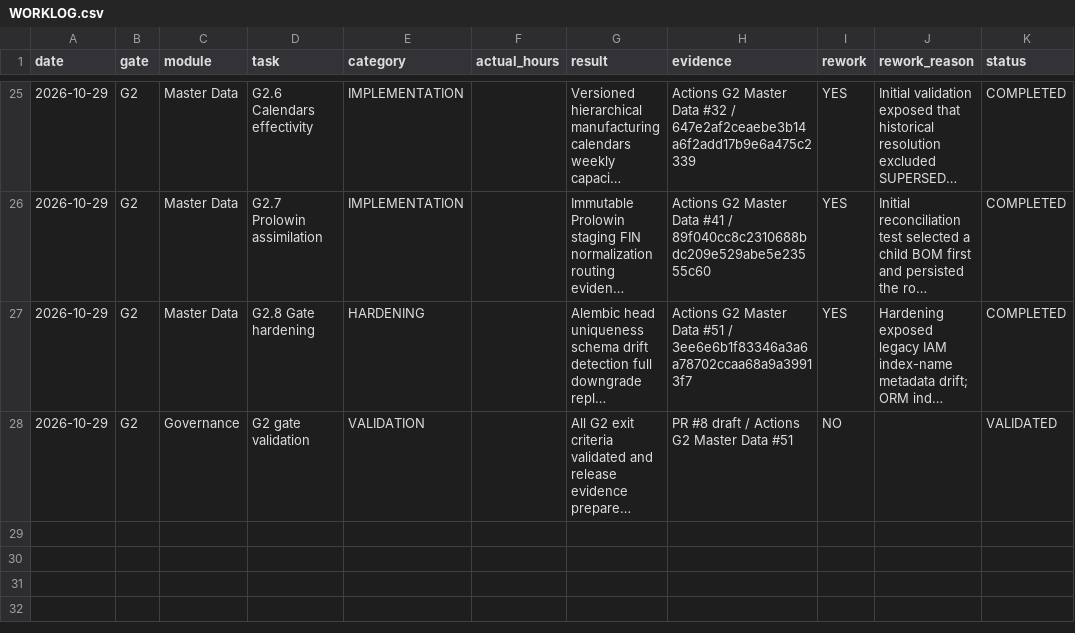
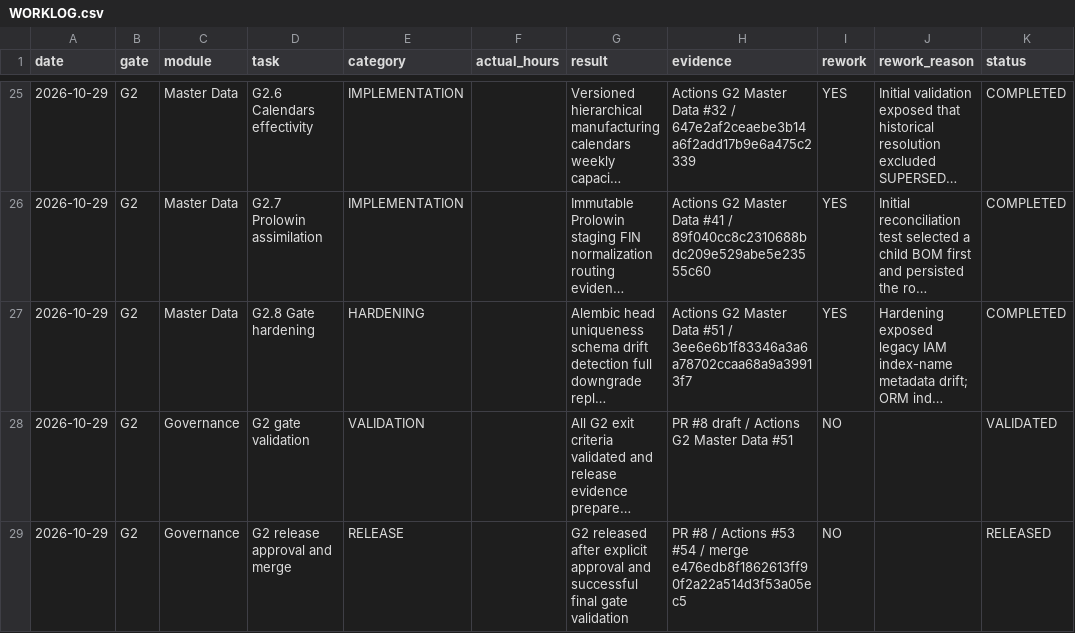
Before and after one commit to kernelshock/Manufacturing-Operations-Platform, a CSV file: docs/00-governance/worklog/WORKLOG.csv, drawn as a sheet; only a part is shown, gaps mark what is left out; long unchanged cells end in …; the diff names each change by its address in the sheet, - before the commit and + after, or states it on an @@ line.

Commit message:
G2: record Master Data release

```diff
--- a/docs/00-governance/worklog/WORKLOG.csv
+++ b/docs/00-governance/worklog/WORKLOG.csv
+row 29: 2026-10-29 | G2 | Governance | G2 release approval and merge | RELEASE |  | G2 released after explicit approval and successful final gate validation | PR #8 / Actions #53 #54 / merge e476edb8f1862613ff90f2a22a514d3f53a05ec5 | NO |  | RELEASED
```
Also changed, not shown: 4 other files.
